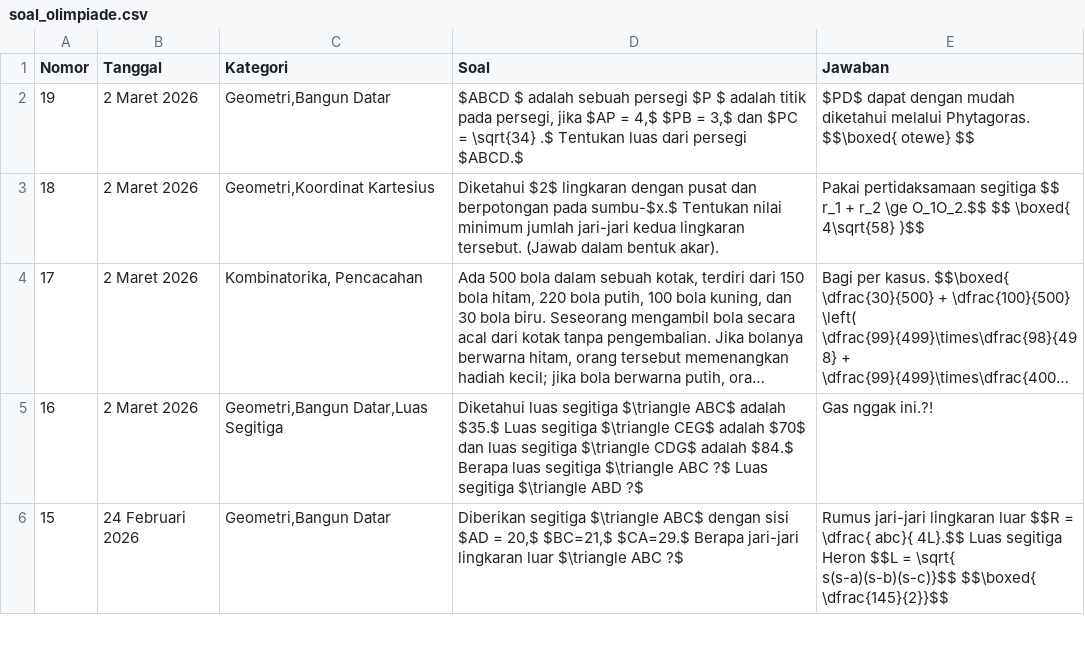
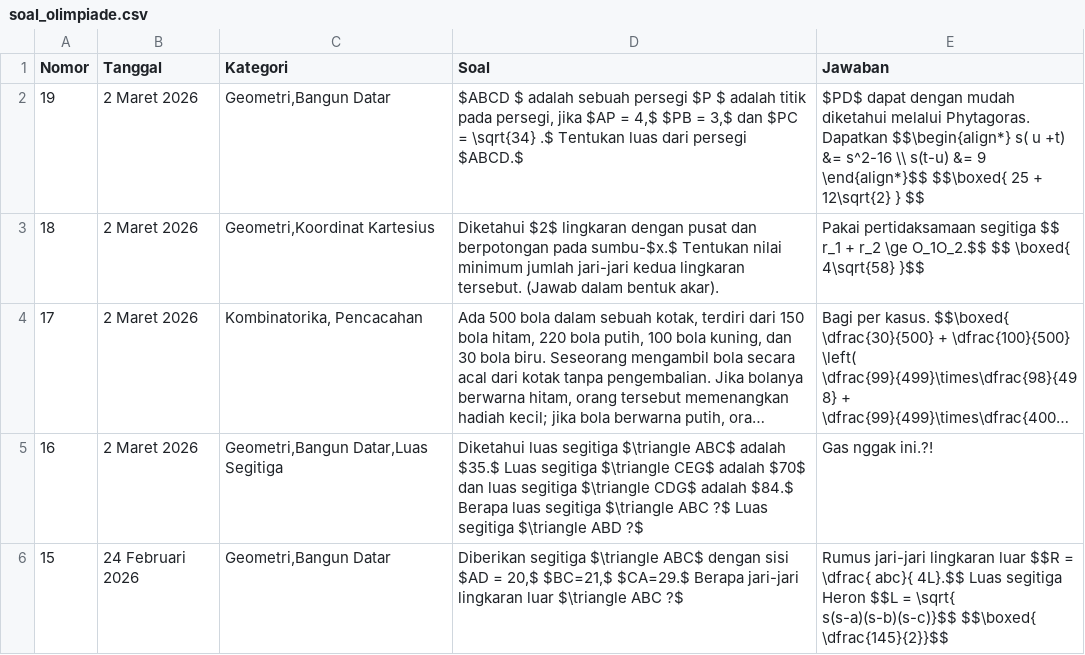
Before and after one commit to paggalih/paggalih.github.io, a CSV file: olimpiade/soal_olimpiade.csv, drawn as a sheet; only a part is shown; long unchanged cells end in ….

Commit message:
Update soal_olimpiade.csv

```diff
--- a/olimpiade/soal_olimpiade.csv
+++ b/olimpiade/soal_olimpiade.csv
@@ -1,3 +1,3 @@
 Nomor,Tanggal,Kategori,Soal,Jawaban
-19,2 Maret 2026,"Geometri,Bangun Datar","$ABCD $ adalah sebuah persegi $P $ adalah titik pada persegi, jika $AP = 4,$ $PB = 3,$ dan $PC = \sqrt{34} .$ Tentukan luas dari persegi $ABCD.$",$PD$ dapat dengan mudah diketahui melalui Phytagoras. $$\boxed{ otewe} $$
+19,2 Maret 2026,"Geometri,Bangun Datar","$ABCD $ adalah sebuah persegi $P $ adalah titik pada persegi, jika $AP = 4,$ $PB = 3,$ dan $PC = \sqrt{34} .$ Tentukan luas dari persegi $ABCD.$",$PD$ dapat dengan mudah diketahui melalui Phytagoras. Dapatkan $$\begin{align*} s( u +t) &= s^2-16 \\ s(t-u) &= 9 \end{align*}$$ $$\boxed{ 25 + 12\sqrt{2} } $$
 18,2 Maret 2026,"Geometri,Koordinat Kartesius",Diketahui $2$ lingkaran dengan pusat dan berpotongan pada sumbu-$x.$ Tentukan nilai minimum jumlah jari-jari kedua lingkaran tersebut. (Jawab dalam bentuk akar).,Pakai pertidaksamaan segitiga $$ r_1 + r_2 \ge O_1O_2.$$ $$ \boxed{ 4\sqrt{58} }$$
```
